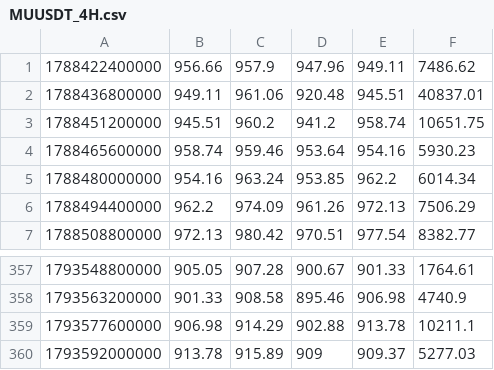
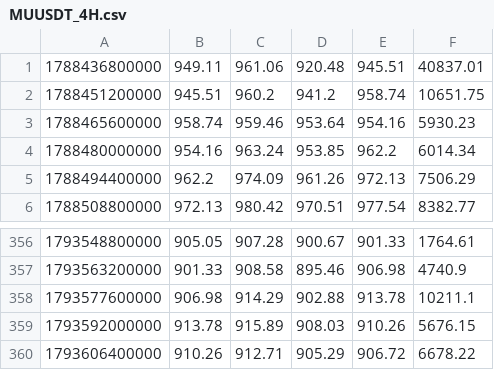
Before and after one commit to itsurslife/bitget-radar, a CSV file: MUUSDT_4H.csv, drawn as a sheet; only a part is shown, gaps mark what is left out.

```diff
--- a/MUUSDT_4H.csv
+++ b/MUUSDT_4H.csv
@@ -1,2 +1 @@
-1788422400000,956.66,957.9,947.96,949.11,7486.62
 1788436800000,949.11,961.06,920.48,945.51,40837.01
@@ -359,2 +358,3 @@
 1793577600000,906.98,914.29,902.88,913.78,10211.1
-1793592000000,913.78,915.89,909,909.37,5277.03
+1793592000000,913.78,915.89,908.03,910.26,5676.15
+1793606400000,910.26,912.71,905.29,906.72,6678.22
```
Also changed, not shown: BTCUSDT_4H.csv, CLUSDT_4H.csv, 3 other files.
